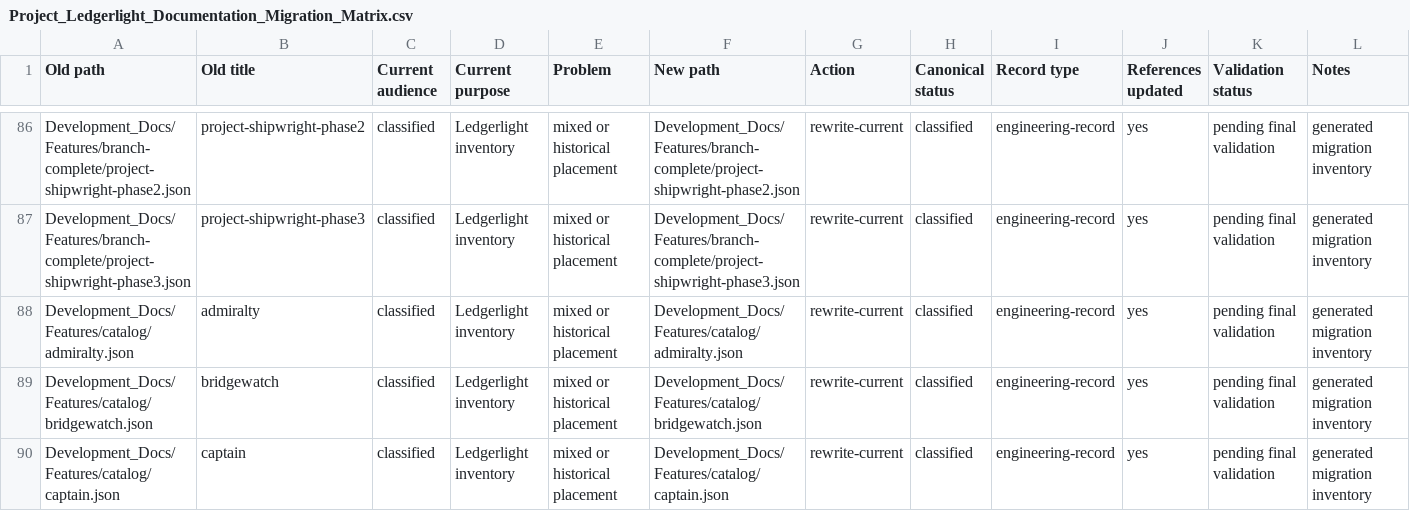
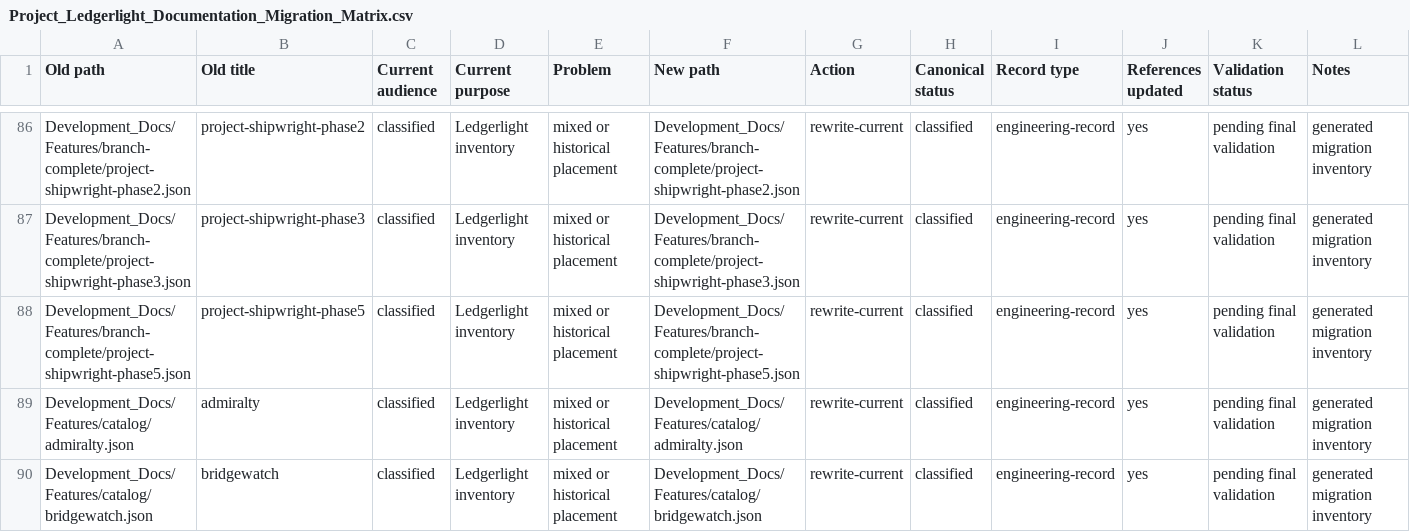
Before and after one commit to Kgray44/treasurehuntSoT, a CSV file: Development_Docs/Project_Ledgerlight_Documentation_Migration_Matrix.csv, drawn as a sheet; only a part is shown, gaps mark what is left out; the shorter side is filled out with more unchanged rows.

Commit message:
docs(shipwright): record P5 branch candidate

```diff
--- a/Development_Docs/Project_Ledgerlight_Documentation_Migration_Matrix.csv
+++ b/Development_Docs/Project_Ledgerlight_Documentation_Migration_Matrix.csv
@@ -87,2 +87,3 @@ Old path,Old title,Current audience,Current purpose,Problem,New path,Action,Cano
 "Development_Docs/Features/branch-complete/project-shipwright-phase3.json","project-shipwright-phase3","classified","Ledgerlight inventory","mixed or historical placement","Development_Docs/Features/branch-complete/project-shipwright-phase3.json","rewrite-current","classified","engineering-record","yes","pending final validation","generated migration inventory"
+"Development_Docs/Features/branch-complete/project-shipwright-phase5.json","project-shipwright-phase5","classified","Ledgerlight inventory","mixed or historical placement","Development_Docs/Features/branch-complete/project-shipwright-phase5.json","rewrite-current","classified","engineering-record","yes","pending final validation","generated migration inventory"
 "Development_Docs/Features/catalog/admiralty.json","admiralty","classified","Ledgerlight inventory","mixed or historical placement","Development_Docs/Features/catalog/admiralty.json","rewrite-current","classified","engineering-record","yes","pending final validation","generated migration inventory"
```
Also changed, not shown: 3 other files.
